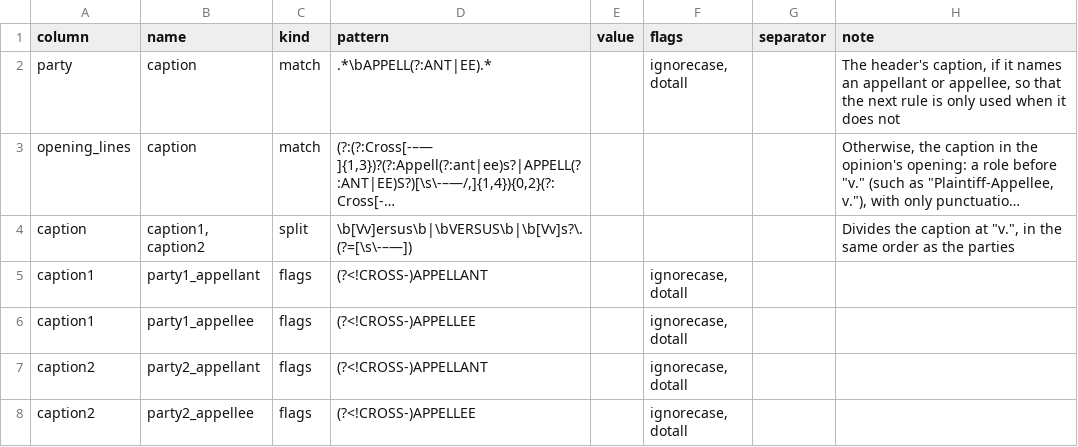
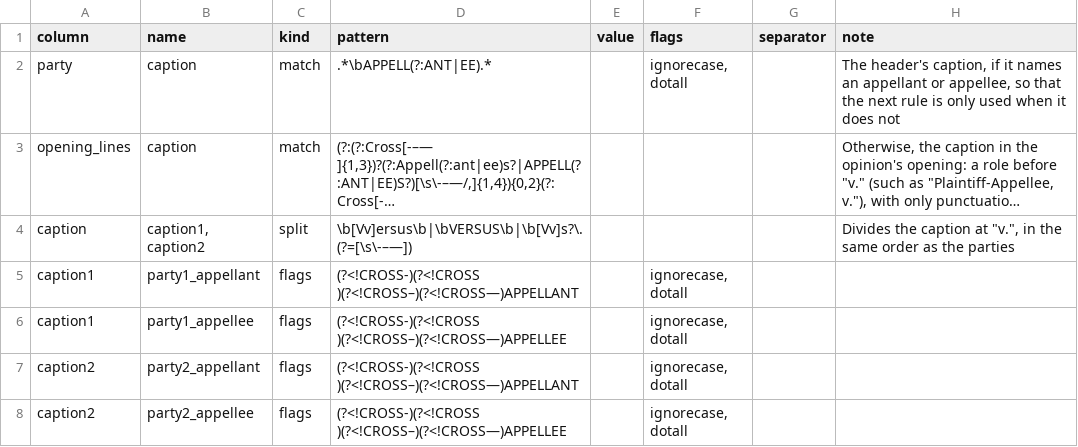
Before and after one commit to WithPrecedent/courtpy, a CSV file: src/courtpy/instructions/sources/courtlistener/header.csv, drawn as a sheet; long unchanged cells end in …; the diff names each change by its address in the sheet, - before the commit and + after, or states it on an @@ line.

```diff
--- a/src/courtpy/instructions/sources/courtlistener/header.csv
+++ b/src/courtpy/instructions/sources/courtlistener/header.csv
-D5 (pattern): (?<!CROSS-)APPELLANT
+D5 (pattern): (?<!CROSS-)(?<!CROSS )(?<!CROSS–)(?<!CROSS—)APPELLANT
-D6 (pattern): (?<!CROSS-)APPELLEE
+D6 (pattern): (?<!CROSS-)(?<!CROSS )(?<!CROSS–)(?<!CROSS—)APPELLEE
-D7 (pattern): (?<!CROSS-)APPELLANT
+D7 (pattern): (?<!CROSS-)(?<!CROSS )(?<!CROSS–)(?<!CROSS—)APPELLANT
-D8 (pattern): (?<!CROSS-)APPELLEE
+D8 (pattern): (?<!CROSS-)(?<!CROSS )(?<!CROSS–)(?<!CROSS—)APPELLEE
```
Also changed, not shown: src/courtpy/instructions/general/header.csv, 6 other files.
